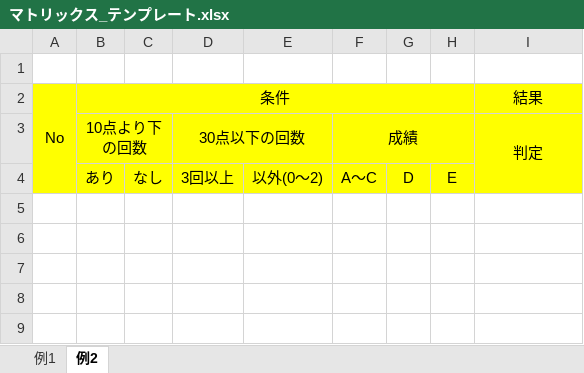
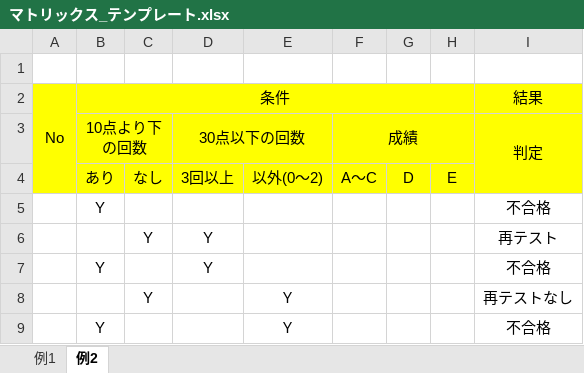
Before and after one commit to jimmy-jimmy117/Develop_Test, an Excel workbook: マトリックス_テンプレート.xlsx, sheet 例2, drawn as a sheet; values as stored, in another font and other column widths than the file's, no borders; the diff names each change by its address in the sheet, - before the commit and + after, or states it on an @@ line.

Commit message:
組み合わせテストまで

```diff
--- a/マトリックス_テンプレート.xlsx (sheet 例2)
+++ b/マトリックス_テンプレート.xlsx (sheet 例2)
+row 5:  | Y |  |  |  |  |  |  | 不合格
+row 6:  |  | Y | Y |  |  |  |  | 再テスト
+row 7:  | Y |  | Y |  |  |  |  | 不合格
+row 8:  |  | Y |  | Ｙ |  |  |  | 再テストなし
+row 9:  | Y |  |  | Ｙ |  |  |  | 不合格
```
